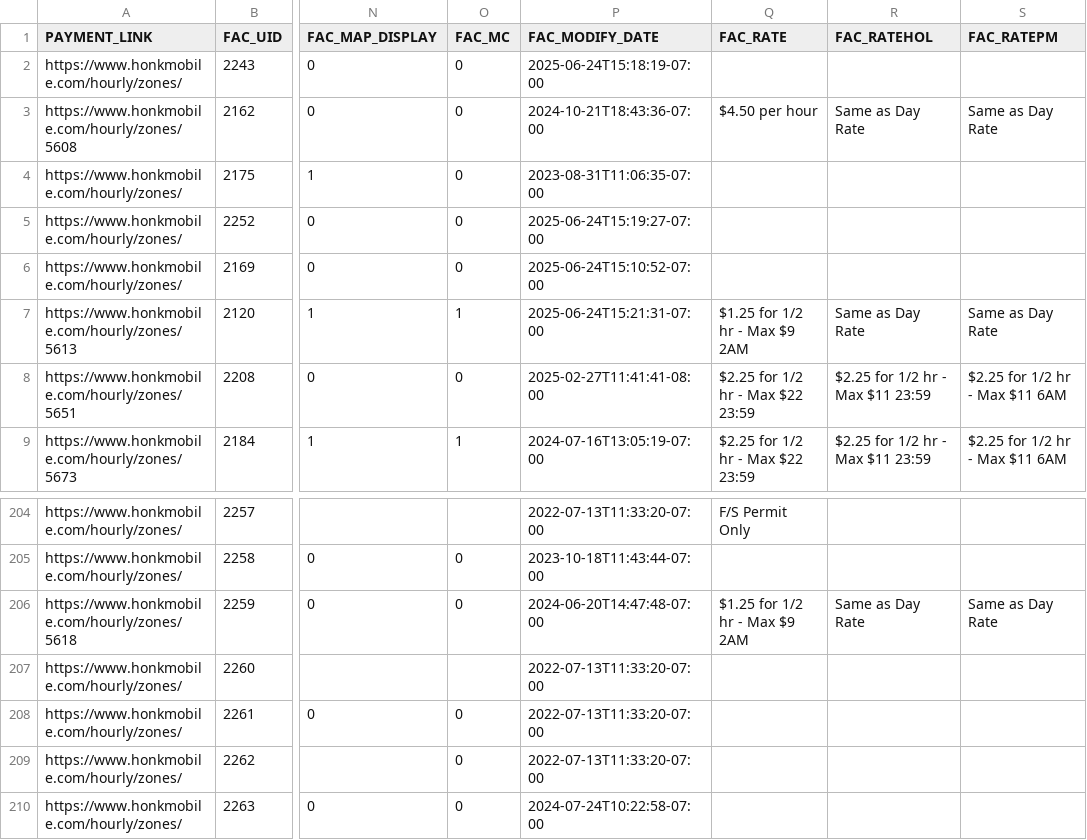
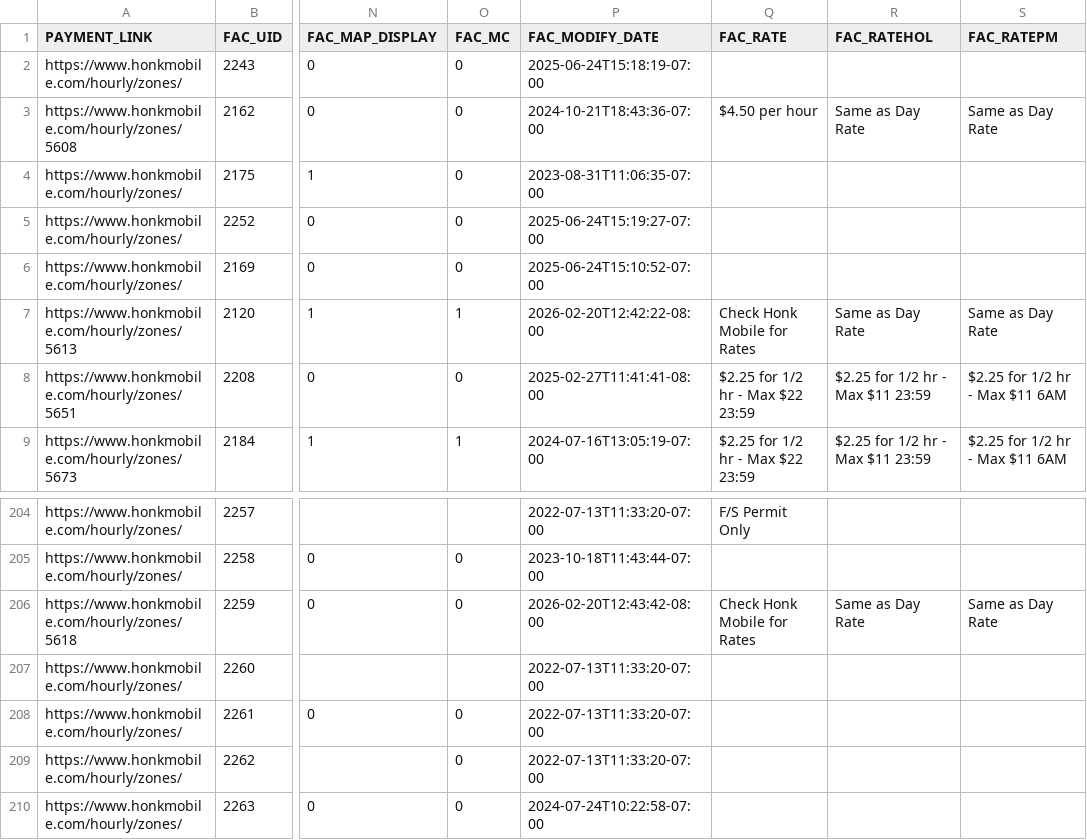
Before and after one commit to UBCGeodata/ubcv-parking, a CSV file: csv/ubcv_parking_facilities.csv, drawn as a sheet; only a part is shown, gaps mark what is left out; the diff names each change by its address in the sheet, - before the commit and + after, or states it on an @@ line.

```diff
--- a/csv/ubcv_parking_facilities.csv
+++ b/csv/ubcv_parking_facilities.csv
-P7 (FAC_MODIFY_DATE): 2025-06-24T15:21:31-07:00
+P7 (FAC_MODIFY_DATE): 2026-02-20T12:42:22-08:00
-Q7 (FAC_RATE): $1.25 for 1/2 hr - Max $9 2AM
+Q7 (FAC_RATE): Check Honk Mobile for Rates
-P206 (FAC_MODIFY_DATE): 2024-06-20T14:47:48-07:00
+P206 (FAC_MODIFY_DATE): 2026-02-20T12:43:42-08:00
-Q206 (FAC_RATE): $1.25 for 1/2 hr - Max $9 2AM
+Q206 (FAC_RATE): Check Honk Mobile for Rates
```
Also changed, not shown: 2 other files.
